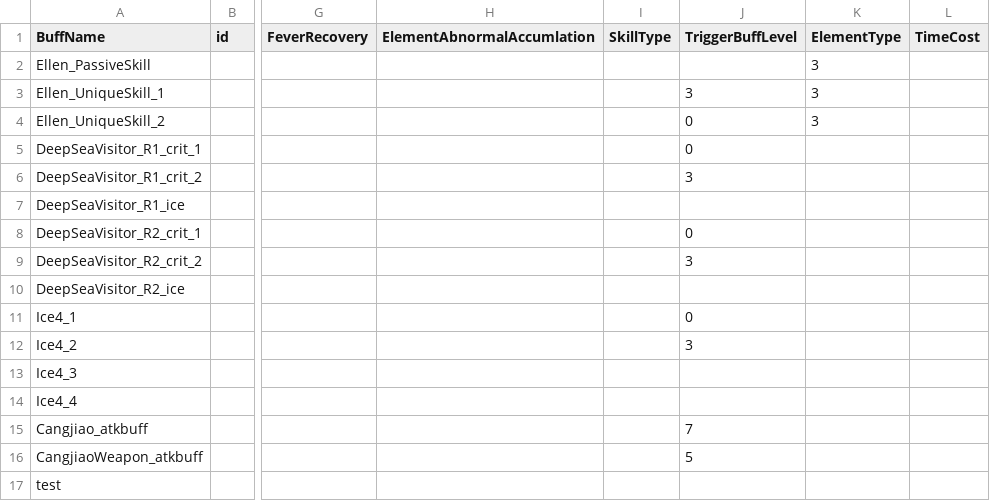
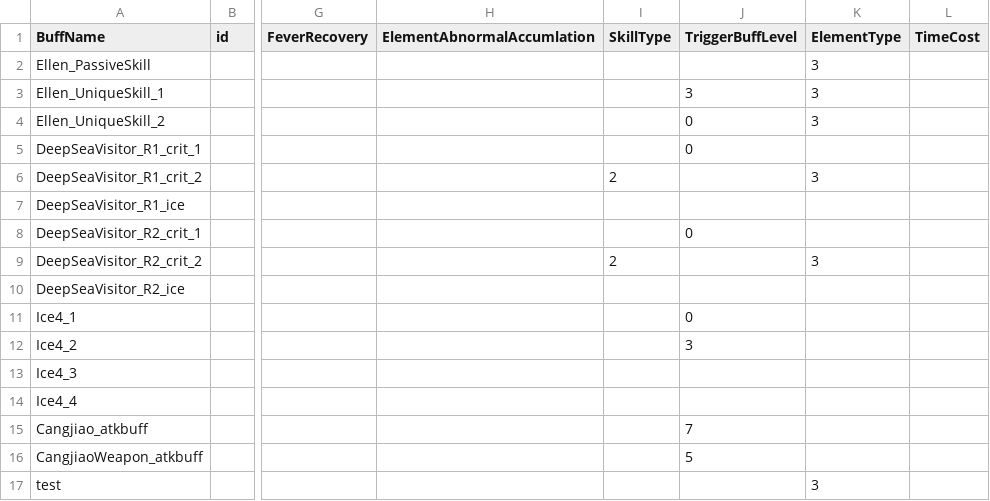
Before and after one commit to h1531095/ZSim, a CSV file: data/触发判断.csv, drawn as a sheet; only a part is shown, gaps mark what is left out; the diff names each change by its address in the sheet, - before the commit and + after, or states it on an @@ line.

```diff
--- a/data/触发判断.csv
+++ b/data/触发判断.csv
-I6 (SkillType): (empty)
+I6 (SkillType): 2
-J6 (TriggerBuffLevel): 3
+J6 (TriggerBuffLevel): (empty)
-K6 (ElementType): (empty)
+K6 (ElementType): 3
-I9 (SkillType): (empty)
+I9 (SkillType): 2
-J9 (TriggerBuffLevel): 3
+J9 (TriggerBuffLevel): (empty)
-K9 (ElementType): (empty)
+K9 (ElementType): 3
-K17 (ElementType): (empty)
+K17 (ElementType): 3
```
Also changed, not shown: data/Buff效果.csv, data/skill.csv, 7 other files.
